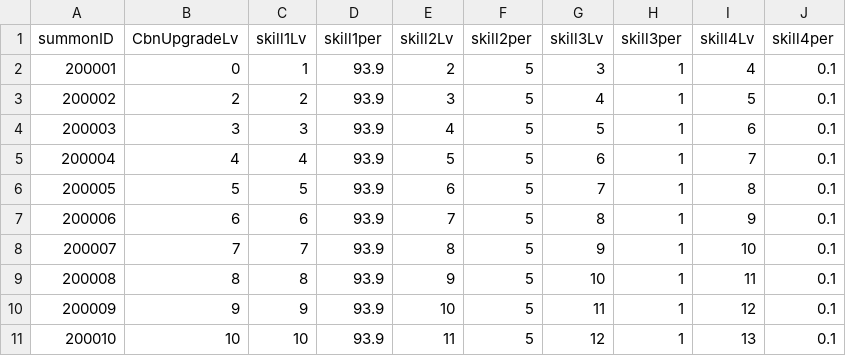
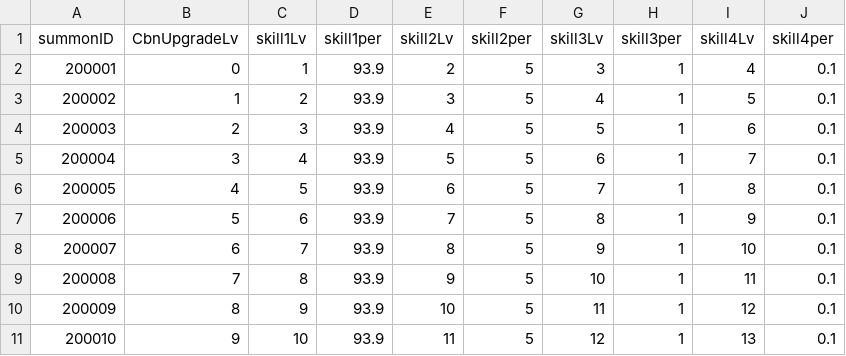
Before and after one commit to Kim-coding/SkillMaster, a CSV file: Assets/Resources/Table/SkillSummonTable.CSV, drawn as a sheet; removed rows and columns are numbered as before the commit, all else as after; the diff names each change by its address in the sheet, - before the commit and + after, or states it on an @@ line.

Commit message:
스킬 소환 확률 csv

```diff
--- a/Assets/Resources/Table/SkillSummonTable.CSV
+++ b/Assets/Resources/Table/SkillSummonTable.CSV
+row 3: 200002 | 1 | 2 | 93.9 | 3 | 5 | 4 | 1 | 5 | 0.1
@@ column A (summonID) renumbered between rows 4 and 11 @@
-C4 (skill1Lv): 2
+C4 (skill1Lv): 3
-E4 (skill2Lv): 3
+E4 (skill2Lv): 4
-G4 (skill3Lv): 4
+G4 (skill3Lv): 5
-I4 (skill4Lv): 5
+I4 (skill4Lv): 6
-C5 (skill1Lv): 3
+C5 (skill1Lv): 4
-E5 (skill2Lv): 4
+E5 (skill2Lv): 5
-G5 (skill3Lv): 5
+G5 (skill3Lv): 6
-I5 (skill4Lv): 6
+I5 (skill4Lv): 7
-C6 (skill1Lv): 4
+C6 (skill1Lv): 5
-E6 (skill2Lv): 5
+E6 (skill2Lv): 6
-G6 (skill3Lv): 6
+G6 (skill3Lv): 7
-I6 (skill4Lv): 7
+I6 (skill4Lv): 8
-C7 (skill1Lv): 5
+C7 (skill1Lv): 6
-E7 (skill2Lv): 6
+E7 (skill2Lv): 7
-G7 (skill3Lv): 7
+G7 (skill3Lv): 8
-I7 (skill4Lv): 8
+I7 (skill4Lv): 9
-C8 (skill1Lv): 6
+C8 (skill1Lv): 7
-E8 (skill2Lv): 7
+E8 (skill2Lv): 8
-G8 (skill3Lv): 8
+G8 (skill3Lv): 9
-I8 (skill4Lv): 9
+I8 (skill4Lv): 10
-C9 (skill1Lv): 7
+C9 (skill1Lv): 8
-E9 (skill2Lv): 8
+E9 (skill2Lv): 9
-G9 (skill3Lv): 9
+G9 (skill3Lv): 10
-I9 (skill4Lv): 10
+I9 (skill4Lv): 11
-C10 (skill1Lv): 8
+C10 (skill1Lv): 9
-E10 (skill2Lv): 9
+E10 (skill2Lv): 10
-G10 (skill3Lv): 10
+G10 (skill3Lv): 11
-I10 (skill4Lv): 11
+I10 (skill4Lv): 12
-C11 (skill1Lv): 9
+C11 (skill1Lv): 10
-E11 (skill2Lv): 10
+E11 (skill2Lv): 11
-G11 (skill3Lv): 11
+G11 (skill3Lv): 12
-I11 (skill4Lv): 12
+I11 (skill4Lv): 13
-row 11: 200010 | 10 | 10 | 93.9 | 11 | 5 | 12 | 1 | 13 | 0.1
```
